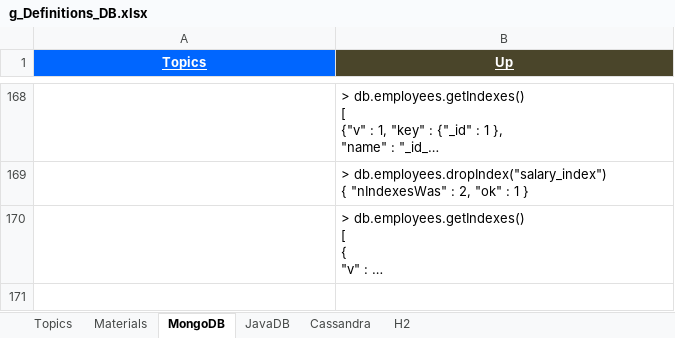
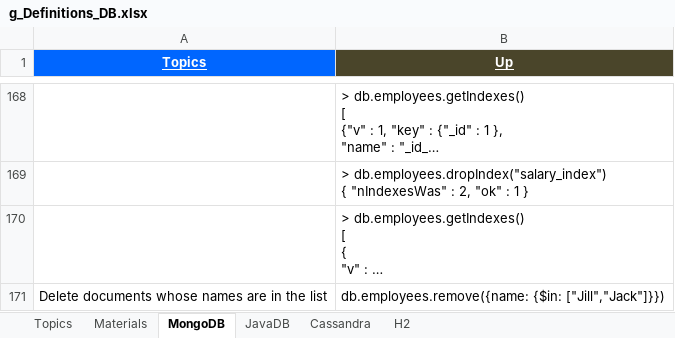
Before and after one commit to GDivya111/images, an Excel workbook: Definitions/g_Definitions_DB.xlsx, sheet MongoDB, drawn as a sheet; only a part is shown, gaps mark what is left out; long unchanged cells end in …; values as stored, in another font and other column widths than the file's, no borders; the diff names each change by its address in the sheet, - before the commit and + after, or states it on an @@ line.

```diff
--- a/Definitions/g_Definitions_DB.xlsx (sheet MongoDB)
+++ b/Definitions/g_Definitions_DB.xlsx (sheet MongoDB)
+row 171: Delete documents whose names are in the list | db.employees.remove({name: {$in: ["Jill","Jack"]}})
```
Also changed, not shown: Definitions/d_Definitions_unit_test.xlsx, Definitions/l_Definitions_ide.xlsx, 1 other file.
